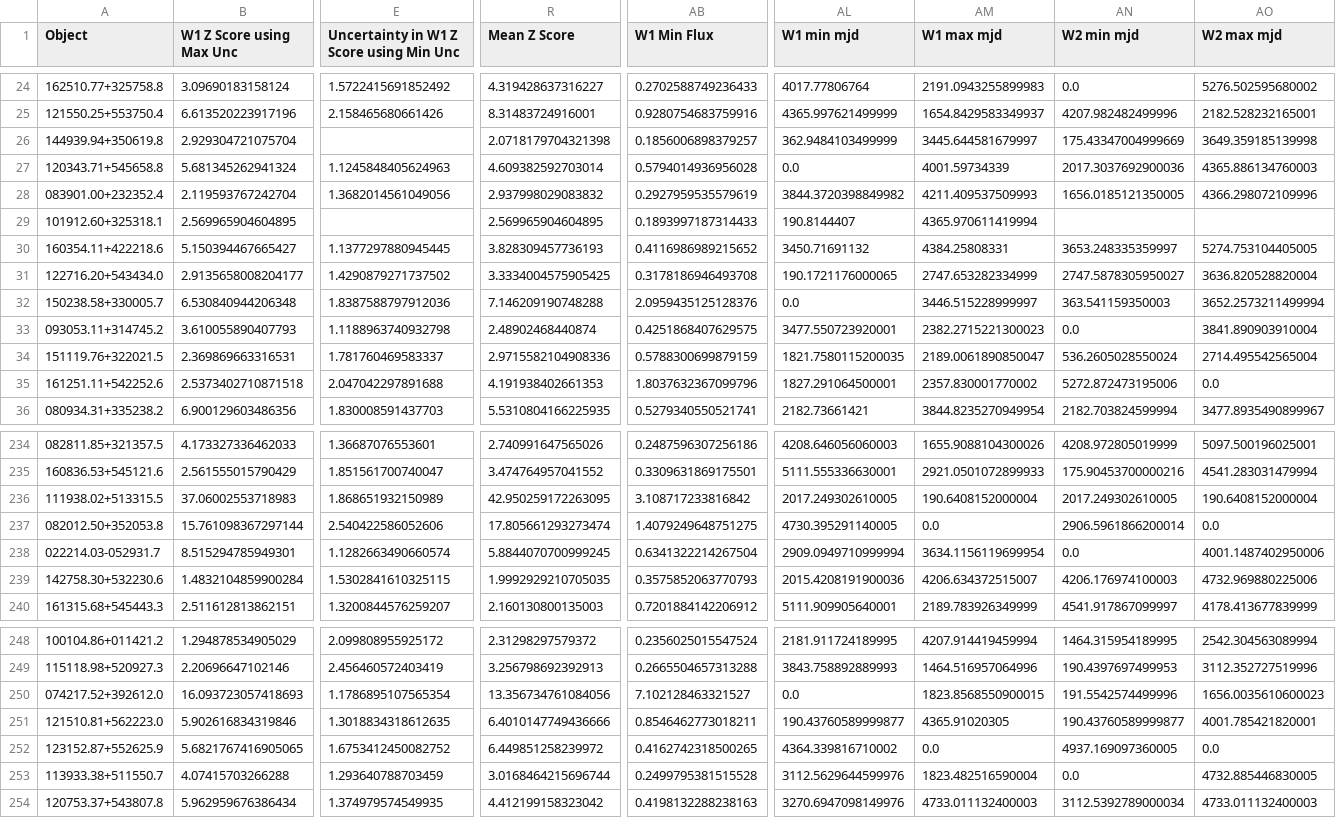
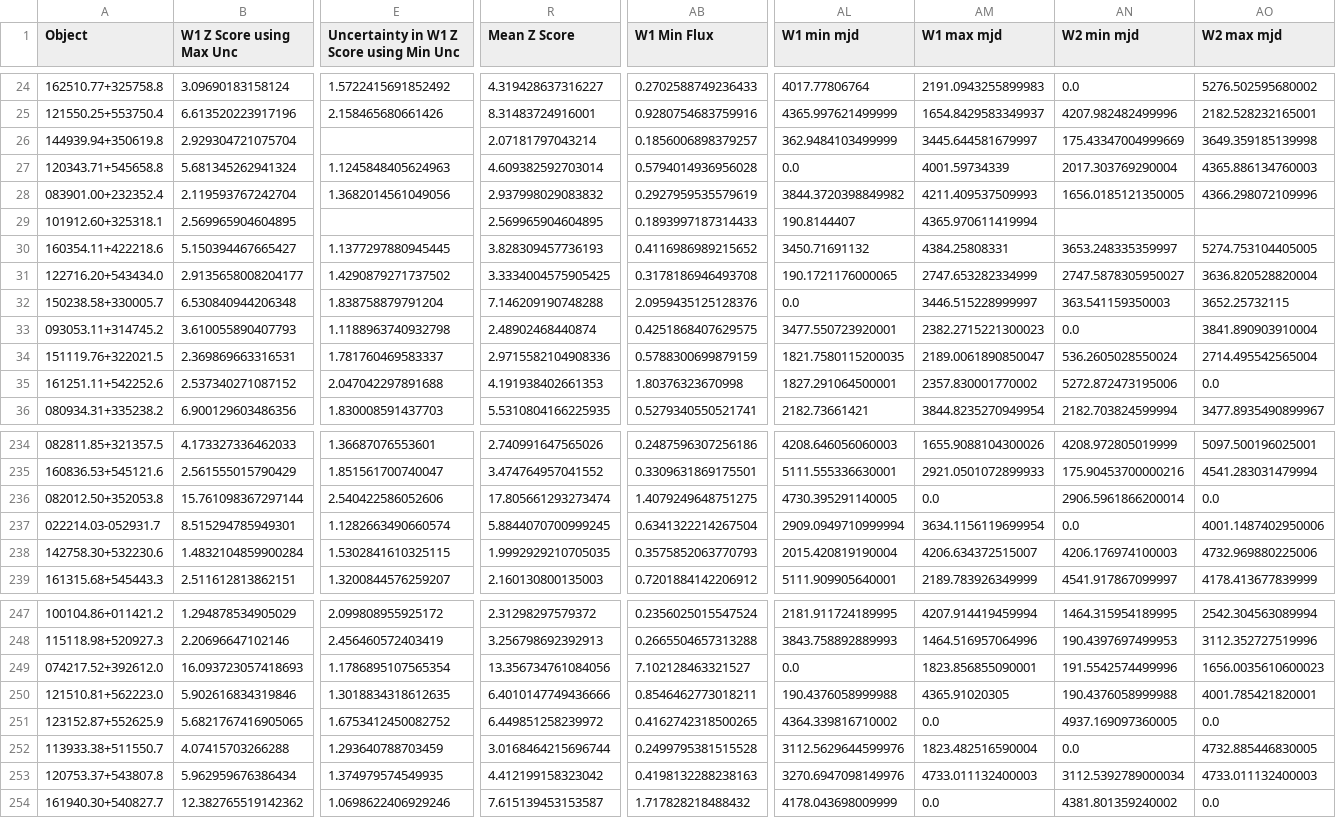
Before and after one commit to ciaranlong7/Project_Repository, a CSV file: AGN_Quantifying_Change_just_MIR_max_uncs_Sample_1.csv, drawn as a sheet; only a part is shown, gaps mark what is left out; removed rows and columns are numbered as before the commit, all else as after; rows hold the shown columns only; the diff covers the shown part only; the diff names each change by its address in the sheet, - before the commit and + after, or states it on an @@ line.

Commit message:
Have remade AGN samples - no CLAGN candidates

```diff
--- a/AGN_Quantifying_Change_just_MIR_max_uncs_Sample_1.csv
+++ b/AGN_Quantifying_Change_just_MIR_max_uncs_Sample_1.csv
-R26 (Mean Z Score): 2.0718179704321398
+R26 (Mean Z Score): 2.07181797043214
-AN27 (W2 min mjd): 2017.3037692900036
+AN27 (W2 min mjd): 2017.303769290004
-E32: 1.8387588797912036
+E32: 1.838758879791204
-AO32 (W2 max mjd): 3652.2573211499994
+AO32 (W2 max mjd): 3652.25732115
-B35 (W1 Z Score using Max Unc): 2.5373402710871518
+B35 (W1 Z Score using Max Unc): 2.537340271087152
-AB35 (W1 Min Flux): 1.8037632367099796
+AB35 (W1 Min Flux): 1.80376323670998
-row 236: 111938.02+513315.5 | 37.06002553718983 | 1.868651932150989 | 42.950259172263095 | 3.108717233816842 | 2017.249302610005 | 190.6408152000004 | 2017.249302610005 | 190.6408152000004
-AL238 (W1 min mjd): 2015.4208191900036
+AL238 (W1 min mjd): 2015.420819190004
-AM249 (W1 max mjd): 1823.8568550900015
+AM249 (W1 max mjd): 1823.856855090001
-AL250 (W1 min mjd): 190.43760589999877
+AL250 (W1 min mjd): 190.4376058999988
-AN250 (W2 min mjd): 190.43760589999877
+AN250 (W2 min mjd): 190.4376058999988
+row 254: 161940.30+540827.7 | 12.382765519142362 | 1.0698622406929246 | 7.615139453153587 | 1.717828218488432 | 4178.043698009999 | 0.0 | 4381.801359240002 | 0.0
```
Also changed, not shown: 37 edited cells elsewhere in this file, AGN_Quantifying_Change_Sample_1_UV_all.csv, AGN_Sample.csv, 5 other files.
